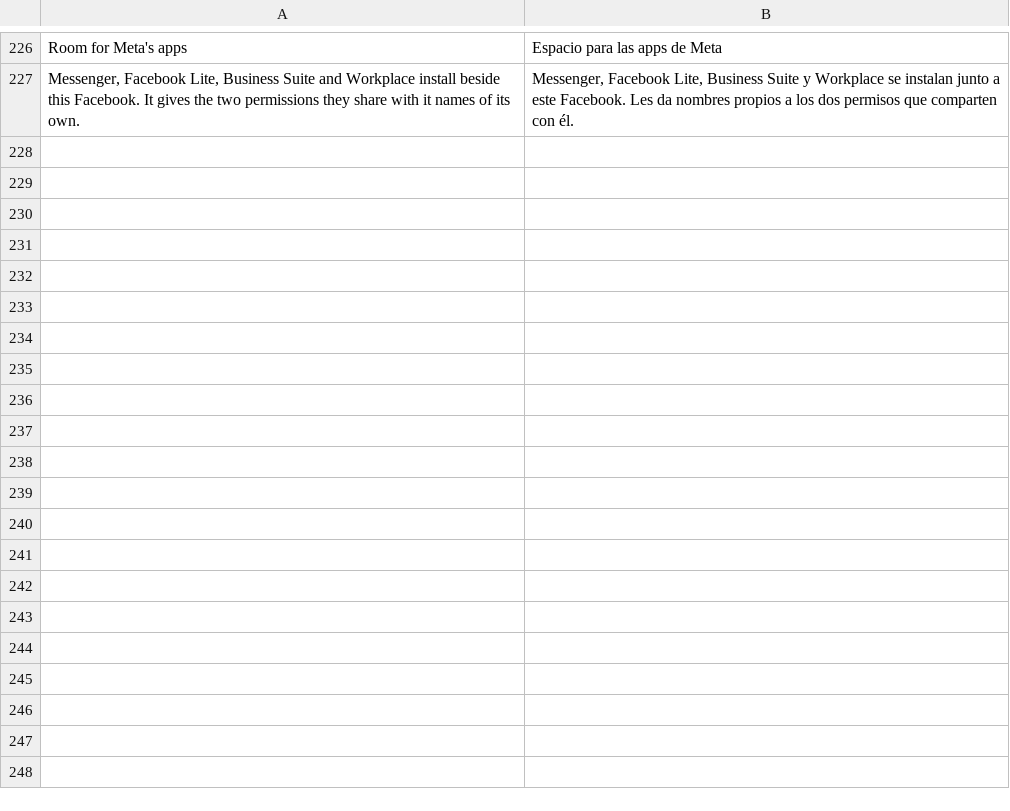
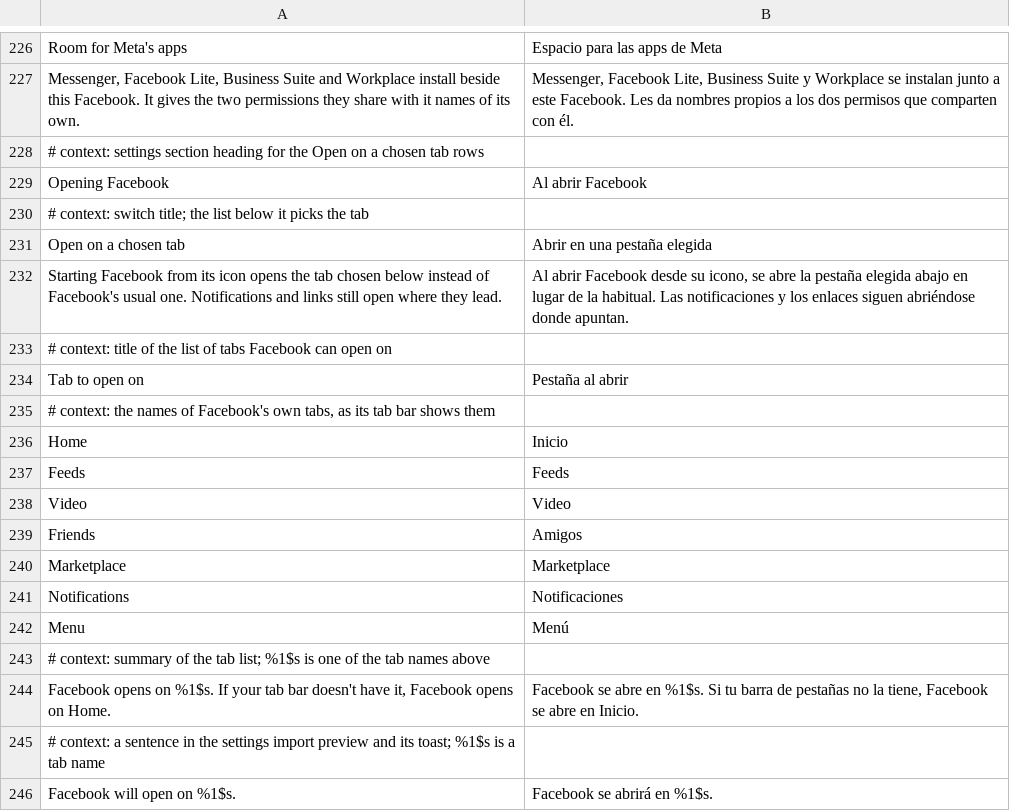
Before and after one commit to SA-SUJON/HushFacebook, a TSV file: extensions/shared/library/src/main/l10n/es.tsv, drawn as a sheet; only a part is shown, gaps mark what is left out; the diff names each change by its address in the sheet, - before the commit and + after, or states it on an @@ line.

```diff
--- a/extensions/shared/library/src/main/l10n/es.tsv
+++ b/extensions/shared/library/src/main/l10n/es.tsv
+row 228: # context: settings section heading for the Open on a chosen tab rows
+row 229: Opening Facebook | Al abrir Facebook
+row 230: # context: switch title; the list below it picks the tab
+row 231: Open on a chosen tab | Abrir en una pestaña elegida
+row 232: Starting Facebook from its icon opens the tab chosen below instead of Facebook's usual one. Notifications and links still open where they lead. | Al abrir Facebook desde su icono, se abre la pestaña elegida abajo en lugar de la habitual. Las notificaciones y los enlaces siguen abriéndose donde apuntan.
+row 233: # context: title of the list of tabs Facebook can open on
+row 234: Tab to open on | Pestaña al abrir
+row 235: # context: the names of Facebook's own tabs, as its tab bar shows them
+row 236: Home | Inicio
+row 237: Feeds | Feeds
+row 238: Video | Video
+row 239: Friends | Amigos
+row 240: Marketplace | Marketplace
+row 241: Notifications | Notificaciones
+row 242: Menu | Menú
+row 243: # context: summary of the tab list; %1$s is one of the tab names above
+row 244: Facebook opens on %1$s. If your tab bar doesn't have it, Facebook opens on Home. | Facebook se abre en %1$s. Si tu barra de pestañas no la tiene, Facebook se abre en Inicio.
+row 245: # context: a sentence in the settings import preview and its toast; %1$s is a tab name
+row 246: Facebook will open on %1$s. | Facebook se abrirá en %1$s.
```
Also changed, not shown: extensions/shared/library/src/main/l10n/de.tsv, extensions/shared/library/src/main/l10n/in.tsv, 39 other files.
